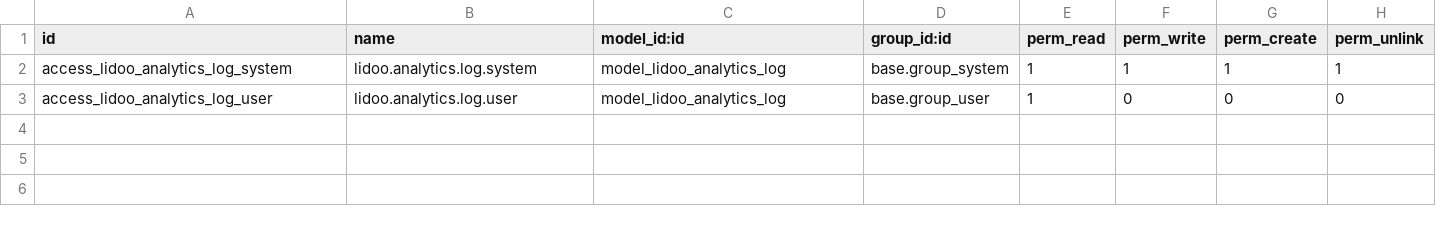
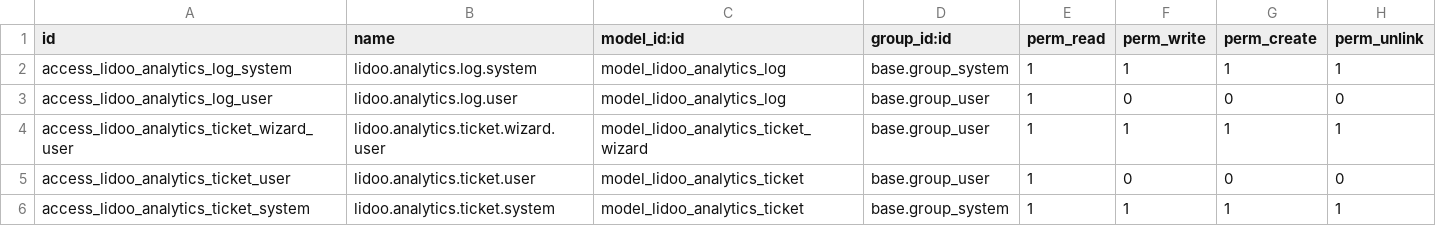
Before and after one commit to LIDALabs/lidoo-venezuela, a CSV file: lidoo_analytics_client/security/ir.model.access.csv, drawn as a sheet.

```diff
--- a/lidoo_analytics_client/security/ir.model.access.csv
+++ b/lidoo_analytics_client/security/ir.model.access.csv
@@ -3 +3,4 @@ access_lidoo_analytics_log_system,lidoo.analytics.log.system,model_lidoo_analyti
 access_lidoo_analytics_log_user,lidoo.analytics.log.user,model_lidoo_analytics_log,base.group_user,1,0,0,0
+access_lidoo_analytics_ticket_wizard_user,lidoo.analytics.ticket.wizard.user,model_lidoo_analytics_ticket_wizard,base.group_user,1,1,1,1
+access_lidoo_analytics_ticket_user,lidoo.analytics.ticket.user,model_lidoo_analytics_ticket,base.group_user,1,0,0,0
+access_lidoo_analytics_ticket_system,lidoo.analytics.ticket.system,model_lidoo_analytics_ticket,base.group_system,1,1,1,1
```
Also changed, not shown: lidoo_analytics_partner/security/ir.model.access.csv, 29 other files.
